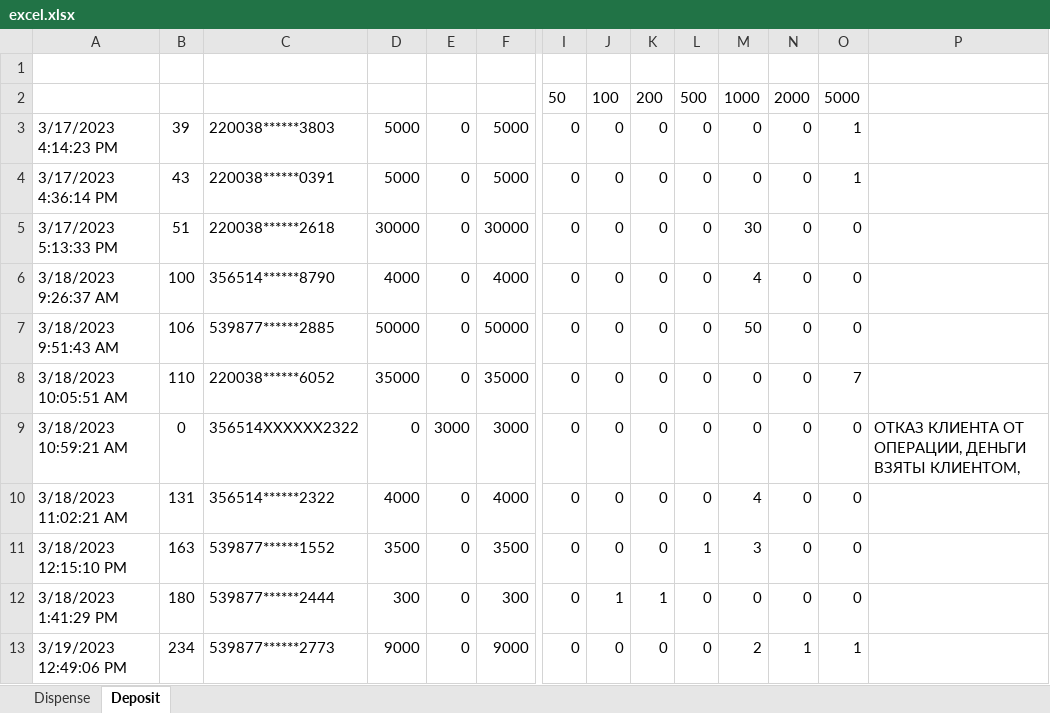
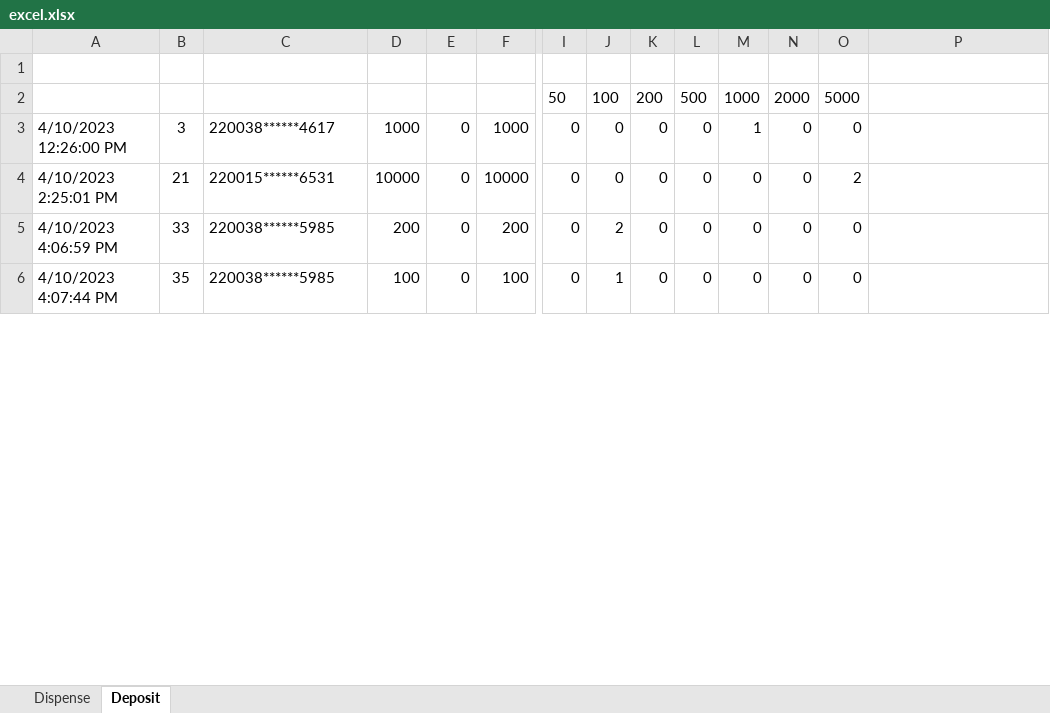
Before and after one commit to Harikeshi/WorkApplication, an Excel workbook: excel.xlsx, sheet Deposit, drawn as a sheet; only a part is shown, gaps mark what is left out; values as stored, in another font and other column widths than the file's, no borders; removed rows and columns are numbered as before the commit, all else as after; rows hold the shown columns only; the diff covers the shown part only; the diff names each change by its address in the sheet, - before the commit and + after, or states it on an @@ line.

```diff
--- a/excel.xlsx (sheet Deposit)
+++ b/excel.xlsx (sheet Deposit)
-row 3: 3/17/2023 4:14:23 PM | 39 | 220038******3803 | 5000 | 0 | 5000 | 0 | 0 | 0 | 0 | 0 | 0 | 1
-row 4: 3/17/2023 4:36:14 PM | 43 | 220038******0391 | 5000 | 0 | 5000 | 0 | 0 | 0 | 0 | 0 | 0 | 1
-A3: 3/17/2023 5:13:33 PM
+A3: 4/10/2023 12:26:00 PM
-B3: 51
+B3: 3
-C3: 220038******2618
+C3: 220038******4617
-D3: 30000
+D3: 1000
-F3: 30000
+F3: 1000
-M3: 30
+M3: 1
-row 6: 3/18/2023 9:26:37 AM | 100 | 356514******8790 | 4000 | 0 | 4000 | 0 | 0 | 0 | 0 | 4 | 0 | 0
-row 7: 3/18/2023 9:51:43 AM | 106 | 539877******2885 | 50000 | 0 | 50000 | 0 | 0 | 0 | 0 | 50 | 0 | 0
-A4: 3/18/2023 10:05:51 AM
+A4: 4/10/2023 2:25:01 PM
-B4: 110
+B4: 21
-C4: 220038******6052
+C4: 220015******6531
-D4: 35000
+D4: 10000
-F4: 35000
+F4: 10000
-O4: 7
+O4: 2
-row 9: 3/18/2023 10:59:21 AM | 0 | 356514XXXXXX2322 | 0 | 3000 | 3000 | 0 | 0 | 0 | 0 | 0 | 0 | 0 | ОТКАЗ КЛИЕНТА ОТ ОПЕРАЦИИ, ДЕНЬГИ ВЗЯТЫ КЛИЕНТОМ,
-A5: 3/18/2023 11:02:21 AM
+A5: 4/10/2023 4:06:59 PM
-B5: 131
+B5: 33
-C5: 356514******2322
+C5: 220038******5985
-D5: 4000
+D5: 200
-F5: 4000
+F5: 200
-J5: 0
+J5: 2
-M5: 4
+M5: 0
-row 11: 3/18/2023 12:15:10 PM | 163 | 539877******1552 | 3500 | 0 | 3500 | 0 | 0 | 0 | 1 | 3 | 0 | 0
-A6: 3/18/2023 1:41:29 PM
+A6: 4/10/2023 4:07:44 PM
-B6: 180
+B6: 35
-C6: 539877******2444
+C6: 220038******5985
-D6: 300
+D6: 100
-F6: 300
+F6: 100
-K6: 1
+K6: 0
-row 13: 3/19/2023 12:49:06 PM | 234 | 539877******2773 | 9000 | 0 | 9000 | 0 | 0 | 0 | 0 | 2 | 1 | 1
```
Also changed, not shown: 11 added rows, 34 removed rows and 56 edited cells elsewhere in this sheet, sheet Dispense, depo.XLSX, disp.XLSX.
